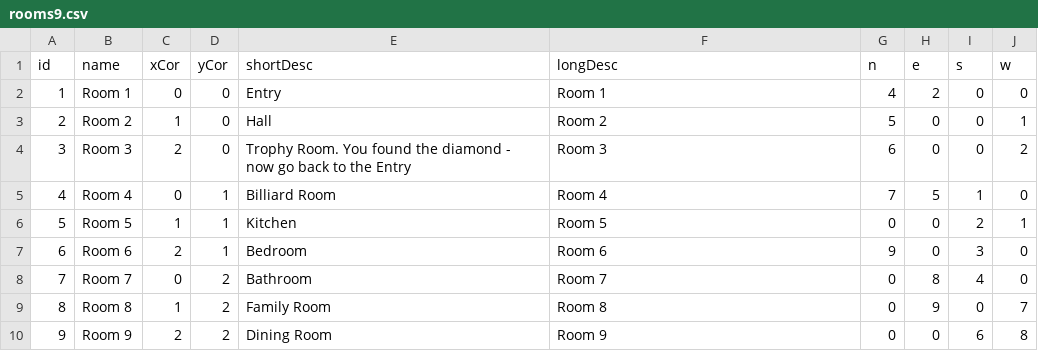
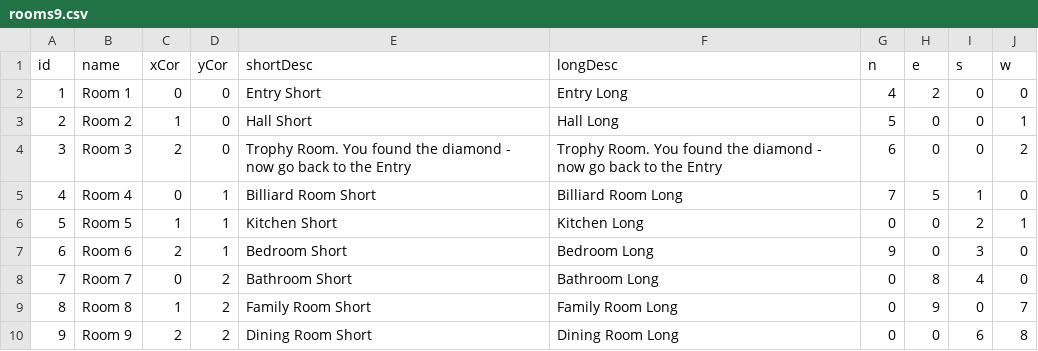
Before and after one commit to dianehoffstetterupenn/AdventureGameExperiment, a CSV file: rooms9.csv, drawn as a sheet.

Commit message:
Updated JavaFX to handle if a room has been visited

```diff
--- a/rooms9.csv
+++ b/rooms9.csv
@@ -1,10 +1,10 @@
 id,name,xCor,yCor,shortDesc,longDesc,n,e,s,w
-1,Room 1,0,0,Entry,Room 1,4,2,0,0
-2,Room 2,1,0,Hall,Room 2,5,0,0,1
-3,Room 3,2,0,Trophy Room. You found the diamond - now go back to the Entry,Room 3,6,0,0,2
-4,Room 4,0,1,Billiard Room,Room 4,7,5,1,0
-5,Room 5,1,1,Kitchen,Room 5,0,0,2,1
-6,Room 6,2,1,Bedroom,Room 6,9,0,3,0
-7,Room 7,0,2,Bathroom,Room 7,0,8,4,0
-8,Room 8,1,2,Family Room,Room 8,0,9,0,7
-9,Room 9,2,2,Dining Room,Room 9,0,0,6,8
+1,Room 1,0,0,Entry Short,Entry Long,4,2,0,0
+2,Room 2,1,0,Hall Short,Hall Long,5,0,0,1
+3,Room 3,2,0,Trophy Room. You found the diamond - now go back to the Entry,Trophy Room. You found the diamond - now go back to the Entry,6,0,0,2
+4,Room 4,0,1,Billiard Room Short,Billiard Room Long,7,5,1,0
+5,Room 5,1,1,Kitchen Short,Kitchen Long,0,0,2,1
+6,Room 6,2,1,Bedroom Short,Bedroom Long,9,0,3,0
+7,Room 7,0,2,Bathroom Short,Bathroom Long,0,8,4,0
+8,Room 8,1,2,Family Room Short,Family Room Long,0,9,0,7
+9,Room 9,2,2,Dining Room Short,Dining Room Long,0,0,6,8
```
Also changed, not shown: 1 other file.
